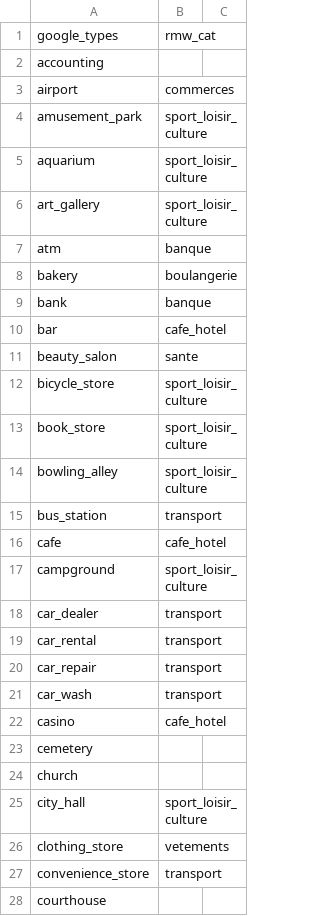
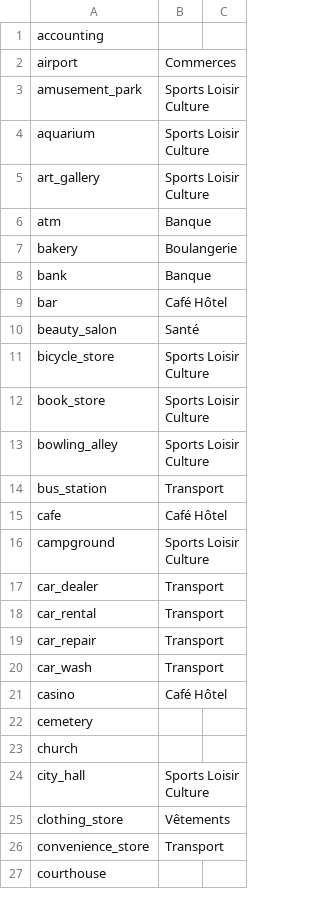
Before and after one commit to UgoData/smartticket, a CSV file: data/google_types.csv, drawn as a sheet; only a part is shown; the diff covers the shown part only.

```diff
--- a/data/google_types.csv
+++ b/data/google_types.csv
@@ -1,28 +1,27 @@
-google_types;rmw_cat;
 accounting;;
-airport;commerces;
-amusement_park;sport_loisir_culture;
-aquarium;sport_loisir_culture;
-art_gallery;sport_loisir_culture;
-atm;banque;
-bakery;boulangerie;
-bank;banque;
-bar;cafe_hotel;
-beauty_salon;sante;
-bicycle_store;sport_loisir_culture;
-book_store;sport_loisir_culture;
-bowling_alley;sport_loisir_culture;
-bus_station;transport;
-cafe;cafe_hotel;
-campground;sport_loisir_culture;
-car_dealer;transport;
-car_rental;transport;
-car_repair;transport;
-car_wash;transport;
-casino;cafe_hotel;
+airport;Commerces;
+amusement_park;Sports Loisir Culture;
+aquarium;Sports Loisir Culture;
+art_gallery;Sports Loisir Culture;
+atm;Banque;
+bakery;Boulangerie;
+bank;Banque;
+bar;Café Hôtel;
+beauty_salon;Santé;
+bicycle_store;Sports Loisir Culture;
+book_store;Sports Loisir Culture;
+bowling_alley;Sports Loisir Culture;
+bus_station;Transport;
+cafe;Café Hôtel;
+campground;Sports Loisir Culture;
+car_dealer;Transport;
+car_rental;Transport;
+car_repair;Transport;
+car_wash;Transport;
+casino;Café Hôtel;
 cemetery;;
 church;;
-city_hall;sport_loisir_culture;
-clothing_store;vetements;
-convenience_store;transport;
+city_hall;Sports Loisir Culture;
+clothing_store;Vêtements;
+convenience_store;Transport;
 courthouse;;
```
Also changed, not shown: 1 added row and 53 edited cells elsewhere in this file, 20 other files.
